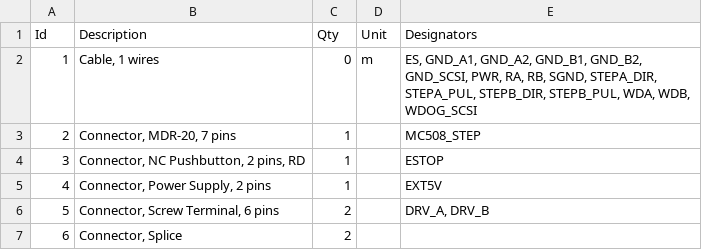
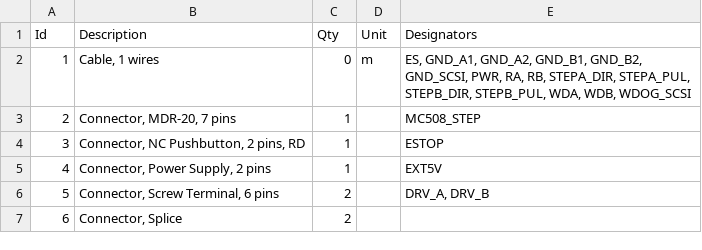
Before and after one commit to robmacl/ilemt_cal_hw, a TSV file: stage/wiring_stepper.bom.tsv, drawn as a sheet.

```diff
--- a/stage/wiring_stepper.bom.tsv
+++ b/stage/wiring_stepper.bom.tsv
@@ -1,3 +1,3 @@
 Id	Description	Qty	Unit	Designators
-1	Cable, 1 wires	0	m	ES, GND_A1, GND_A2, GND_B1, GND_B2, GND_SCSI, PWR, RA, RB, SGND, STEPA_DIR, STEPA_PUL, STEPB_DIR, STEPB_PUL, WDA, WDB, WDOG_SCSI
+1	Cable, 1 wires	0	m	ES, GND_A1, GND_A2, GND_B1, GND_B2, GND_SCSI, PWR, RA, RB, STEPA_DIR, STEPA_PUL, STEPB_DIR, STEPB_PUL, WDA, WDB, WDOG_SCSI
 2	Connector, MDR-20, 7 pins	1		MC508_STEP
```
Also changed, not shown: stage/wiring_encoder.bom.tsv, 5 other files.
